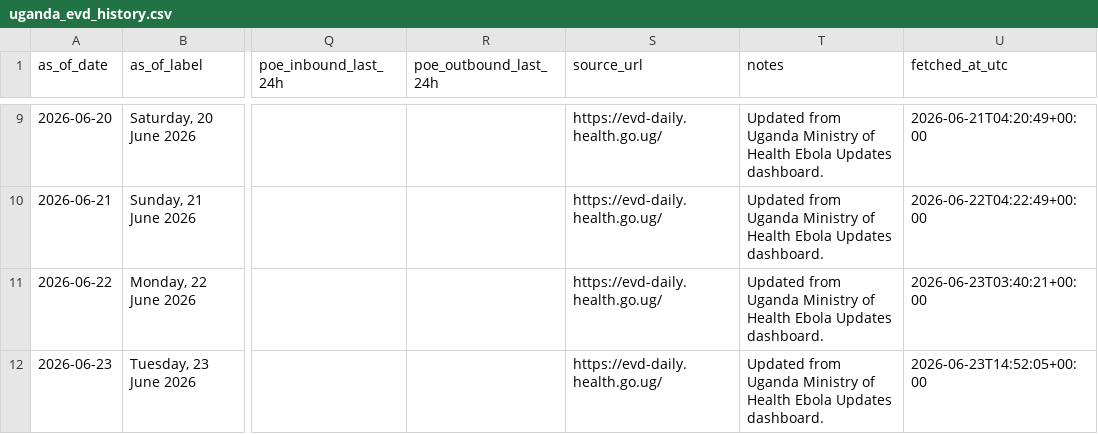
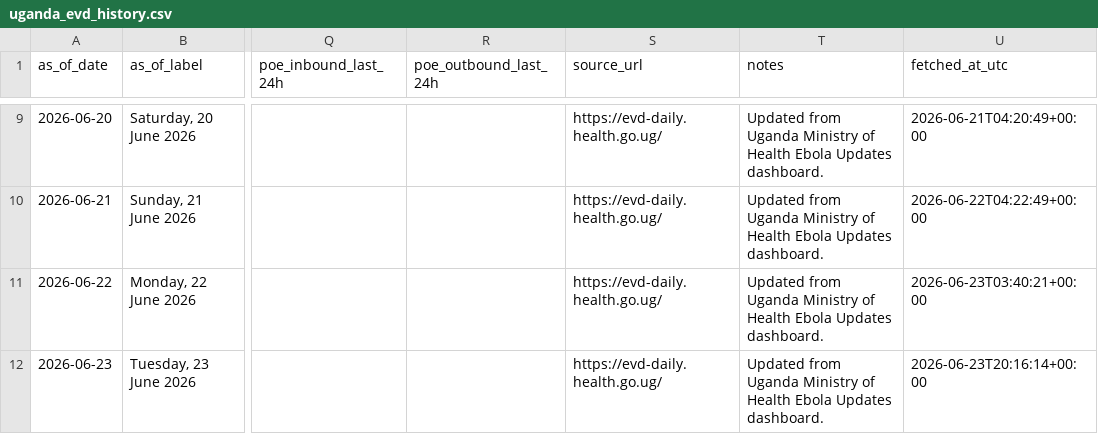
Before and after one commit to mosuzuki/drc_ebola2026, a CSV file: data/uganda_evd_history.csv, drawn as a sheet; only a part is shown, gaps mark what is left out; the diff names each change by its address in the sheet, - before the commit and + after, or states it on an @@ line.

```diff
--- a/data/uganda_evd_history.csv
+++ b/data/uganda_evd_history.csv
-U12 (fetched_at_utc): 2026-06-23T14:52:05+00:00
+U12 (fetched_at_utc): 2026-06-23T20:16:14+00:00
```
Also changed, not shown: 1 other file.
